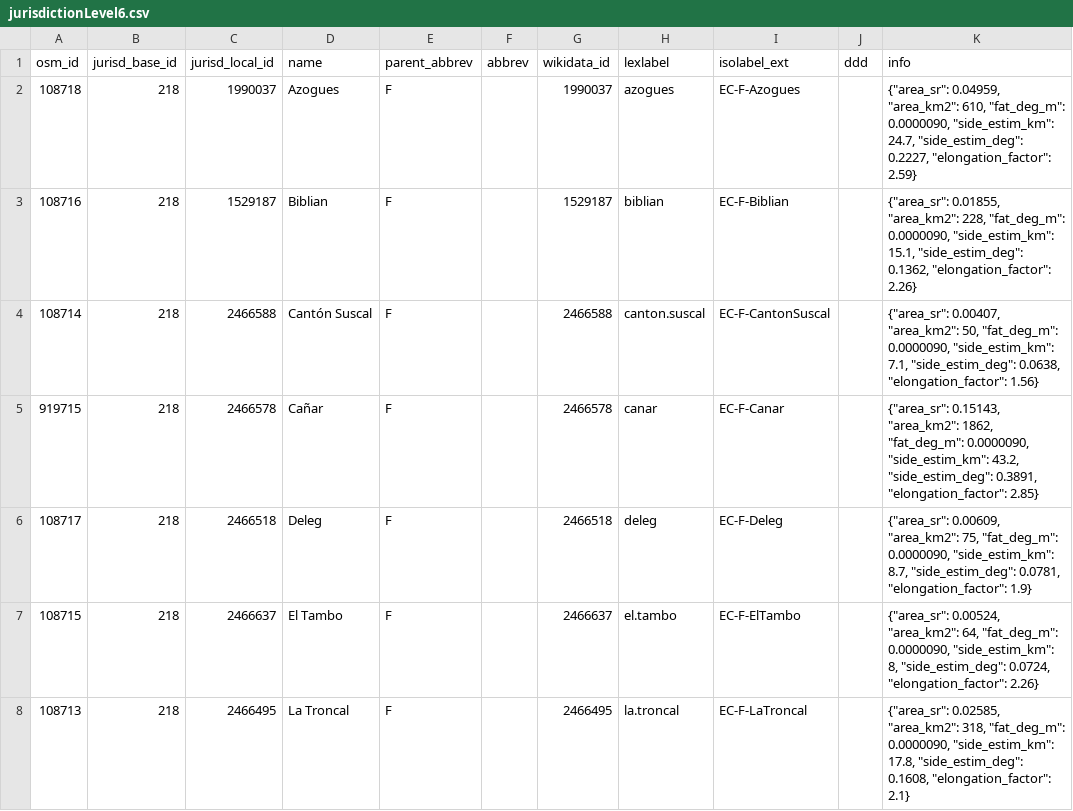
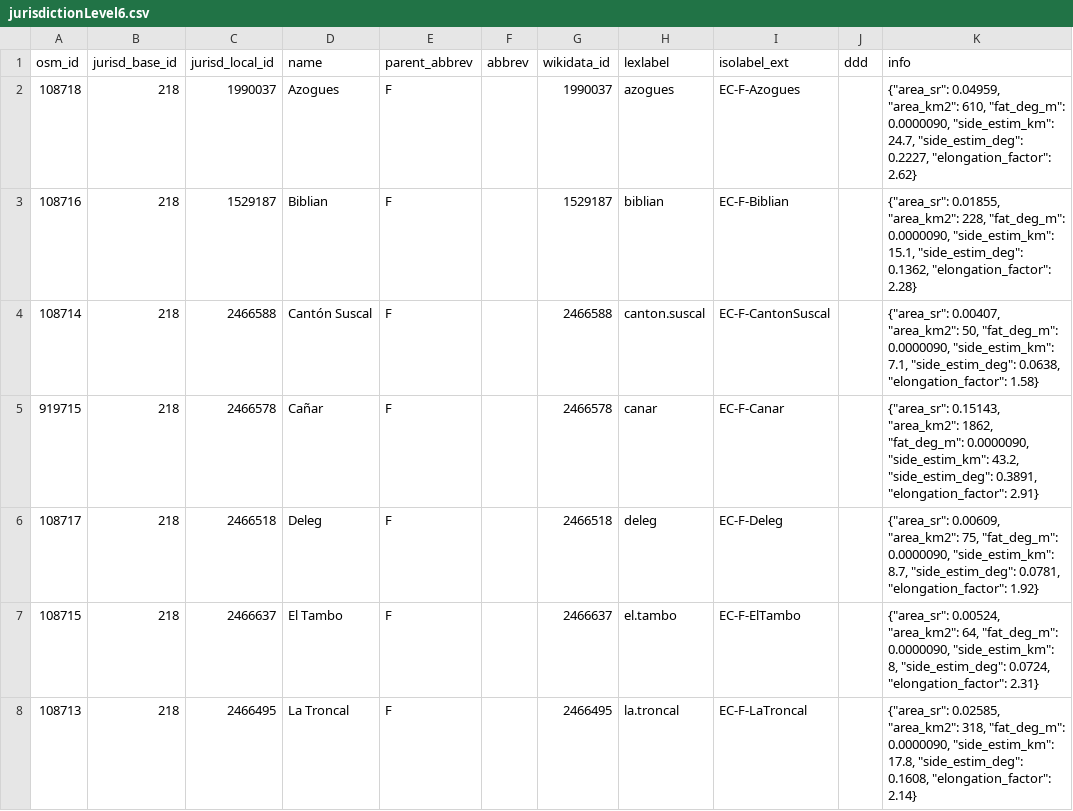
Before and after one commit to digital-guard/preserv-EC, a CSV file: data/F/jurisdictionLevel6.csv, drawn as a sheet.

```diff
--- a/data/F/jurisdictionLevel6.csv
+++ b/data/F/jurisdictionLevel6.csv
@@ -1,8 +1,8 @@
 osm_id,jurisd_base_id,jurisd_local_id,name,parent_abbrev,abbrev,wikidata_id,lexlabel,isolabel_ext,ddd,info
-108718,218,1990037,Azogues,F,,1990037,azogues,EC-F-Azogues,,"{""area_sr"": 0.04959, ""area_km2"": 610, ""fat_deg_m"": 0.0000090, ""side_estim_km"": 24.7, ""side_estim_deg"": 0.2227, ""elongation_factor"": 2.59}"
-108716,218,1529187,Biblian,F,,1529187,biblian,EC-F-Biblian,,"{""area_sr"": 0.01855, ""area_km2"": 228, ""fat_deg_m"": 0.0000090, ""side_estim_km"": 15.1, ""side_estim_deg"": 0.1362, ""elongation_factor"": 2.26}"
-108714,218,2466588,"Cantón Suscal",F,,2466588,canton.suscal,EC-F-CantonSuscal,,"{""area_sr"": 0.00407, ""area_km2"": 50, ""fat_deg_m"": 0.0000090, ""side_estim_km"": 7.1, ""side_estim_deg"": 0.0638, ""elongation_factor"": 1.56}"
-919715,218,2466578,Cañar,F,,2466578,canar,EC-F-Canar,,"{""area_sr"": 0.15143, ""area_km2"": 1862, ""fat_deg_m"": 0.0000090, ""side_estim_km"": 43.2, ""side_estim_deg"": 0.3891, ""elongation_factor"": 2.85}"
-108717,218,2466518,Deleg,F,,2466518,deleg,EC-F-Deleg,,"{""area_sr"": 0.00609, ""area_km2"": 75, ""fat_deg_m"": 0.0000090, ""side_estim_km"": 8.7, ""side_estim_deg"": 0.0781, ""elongation_factor"": 1.9}"
-108715,218,2466637,"El Tambo",F,,2466637,el.tambo,EC-F-ElTambo,,"{""area_sr"": 0.00524, ""area_km2"": 64, ""fat_deg_m"": 0.0000090, ""side_estim_km"": 8, ""side_estim_deg"": 0.0724, ""elongation_factor"": 2.26}"
-108713,218,2466495,"La Troncal",F,,2466495,la.troncal,EC-F-LaTroncal,,"{""area_sr"": 0.02585, ""area_km2"": 318, ""fat_deg_m"": 0.0000090, ""side_estim_km"": 17.8, ""side_estim_deg"": 0.1608, ""elongation_factor"": 2.1}"
+108718,218,1990037,Azogues,F,,1990037,azogues,EC-F-Azogues,,"{""area_sr"": 0.04959, ""area_km2"": 610, ""fat_deg_m"": 0.0000090, ""side_estim_km"": 24.7, ""side_estim_deg"": 0.2227, ""elongation_factor"": 2.62}"
+108716,218,1529187,Biblian,F,,1529187,biblian,EC-F-Biblian,,"{""area_sr"": 0.01855, ""area_km2"": 228, ""fat_deg_m"": 0.0000090, ""side_estim_km"": 15.1, ""side_estim_deg"": 0.1362, ""elongation_factor"": 2.28}"
+108714,218,2466588,"Cantón Suscal",F,,2466588,canton.suscal,EC-F-CantonSuscal,,"{""area_sr"": 0.00407, ""area_km2"": 50, ""fat_deg_m"": 0.0000090, ""side_estim_km"": 7.1, ""side_estim_deg"": 0.0638, ""elongation_factor"": 1.58}"
+919715,218,2466578,Cañar,F,,2466578,canar,EC-F-Canar,,"{""area_sr"": 0.15143, ""area_km2"": 1862, ""fat_deg_m"": 0.0000090, ""side_estim_km"": 43.2, ""side_estim_deg"": 0.3891, ""elongation_factor"": 2.91}"
+108717,218,2466518,Deleg,F,,2466518,deleg,EC-F-Deleg,,"{""area_sr"": 0.00609, ""area_km2"": 75, ""fat_deg_m"": 0.0000090, ""side_estim_km"": 8.7, ""side_estim_deg"": 0.0781, ""elongation_factor"": 1.92}"
+108715,218,2466637,"El Tambo",F,,2466637,el.tambo,EC-F-ElTambo,,"{""area_sr"": 0.00524, ""area_km2"": 64, ""fat_deg_m"": 0.0000090, ""side_estim_km"": 8, ""side_estim_deg"": 0.0724, ""elongation_factor"": 2.31}"
+108713,218,2466495,"La Troncal",F,,2466495,la.troncal,EC-F-LaTroncal,,"{""area_sr"": 0.02585, ""area_km2"": 318, ""fat_deg_m"": 0.0000090, ""side_estim_km"": 17.8, ""side_estim_deg"": 0.1608, ""elongation_factor"": 2.14}"
```
Also changed, not shown: data/A/jurisdictionLevel6.csv, data/B/jurisdictionLevel6.csv, 21 other files.
